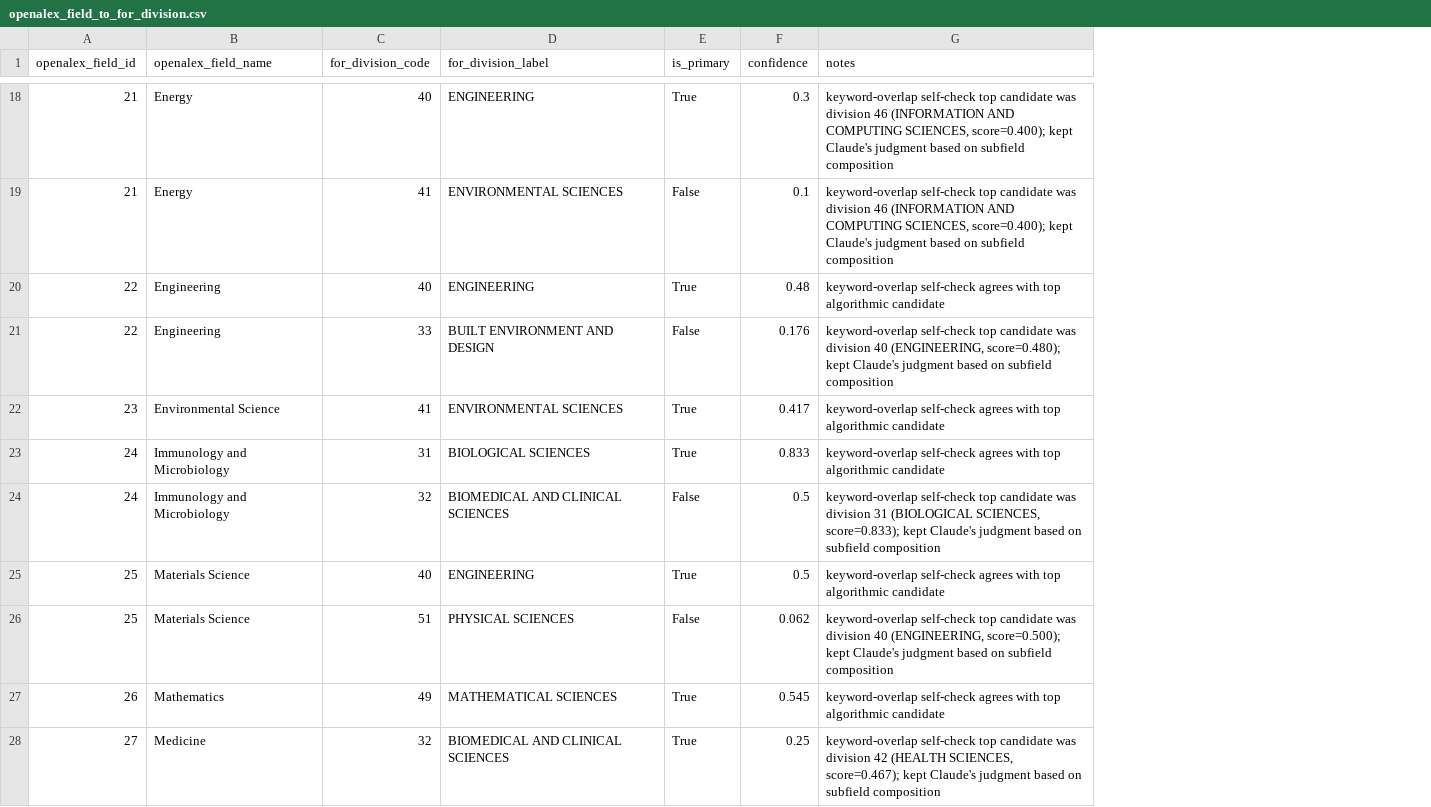
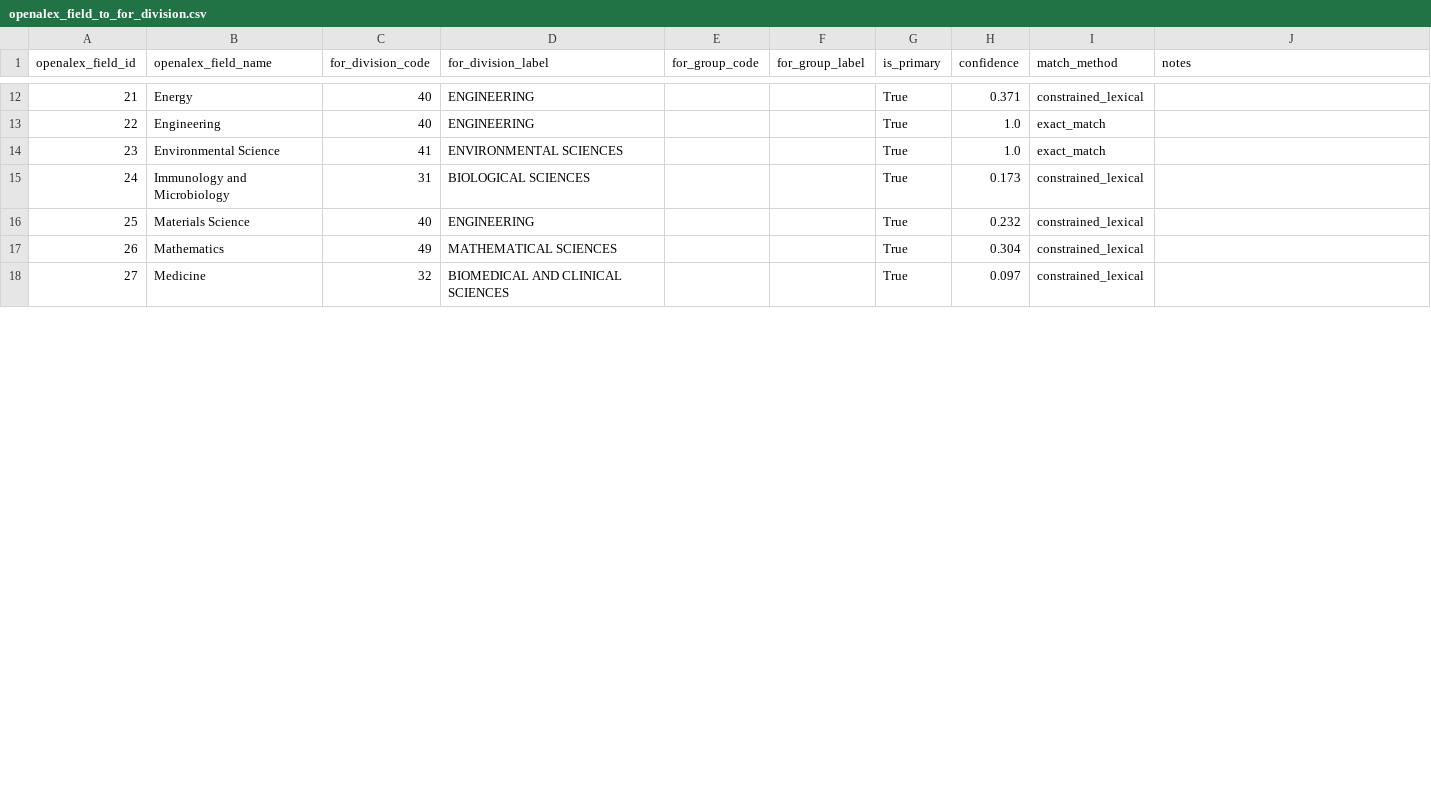
Before and after one commit to LarryCram/ResearchClassification, a CSV file: seeds/openalex_field_to_for_division.csv, drawn as a sheet; only a part is shown, gaps mark what is left out; removed rows and columns are numbered as before the commit, all else as after; the diff covers the shown part only; the diff names each change by its address in the sheet, - before the commit and + after, or states it on an @@ line.

```diff
--- a/seeds/openalex_field_to_for_division.csv
+++ b/seeds/openalex_field_to_for_division.csv
+column E (for_group_code), empty
+column F (for_group_label), empty
+column I (match_method), rows 12-18: constrained_lexical | exact_match | exact_match | constrained_lexical | constrained_lexical | constrained_lexical | constrained_lexical
-H12 (confidence): 0.3
+H12 (confidence): 0.371
-J12 (notes): keyword-overlap self-check top candidate was division 46 (INFORMATION AND COMPUTING SCIENCES, score=0.400); kept Claude's judgment based on subfield composition
+J12 (notes): (empty)
-row 19: 21 | Energy | 41 | ENVIRONMENTAL SCIENCES | False | 0.1 | keyword-overlap self-check top candidate was division 46 (INFORMATION AND COMPUTING SCIENCES, score=0.400); kept Claude's judgment based on subfield composition
-H13 (confidence): 0.48
+H13 (confidence): 1.0
-J13 (notes): keyword-overlap self-check agrees with top algorithmic candidate
+J13 (notes): (empty)
-row 21: 22 | Engineering | 33 | BUILT ENVIRONMENT AND DESIGN | False | 0.176 | keyword-overlap self-check top candidate was division 40 (ENGINEERING, score=0.480); kept Claude's judgment based on subfield composition
-H14 (confidence): 0.417
+H14 (confidence): 1.0
-J14:J15 (notes): keyword-overlap self-check agrees with top algorithmic candidate
+J14:J15 (notes): (empty)
-H15 (confidence): 0.833
+H15 (confidence): 0.173
-row 24: 24 | Immunology and Microbiology | 32 | BIOMEDICAL AND CLINICAL SCIENCES | False | 0.5 | keyword-overlap self-check top candidate was division 31 (BIOLOGICAL SCIENCES, score=0.833); kept Claude's judgment based on subfield composition
-H16 (confidence): 0.5
+H16 (confidence): 0.232
-J16 (notes): keyword-overlap self-check agrees with top algorithmic candidate
+J16 (notes): (empty)
-row 26: 25 | Materials Science | 51 | PHYSICAL SCIENCES | False | 0.062 | keyword-overlap self-check top candidate was division 40 (ENGINEERING, score=0.500); kept Claude's judgment based on subfield composition
-H17 (confidence): 0.545
+H17 (confidence): 0.304
-J17 (notes): keyword-overlap self-check agrees with top algorithmic candidate
+J17 (notes): (empty)
-H18 (confidence): 0.25
+H18 (confidence): 0.097
-J18 (notes): keyword-overlap self-check top candidate was division 42 (HEALTH SCIENCES, score=0.467); kept Claude's judgment based on subfield composition
+J18 (notes): (empty)
```
Also changed, not shown: 10 removed rows and 45 edited cells elsewhere in this file, research_classification/data/bridge_openalex_for.csv, research_classification/data/for2020_division_openalex_field.csv, 16 other files.
